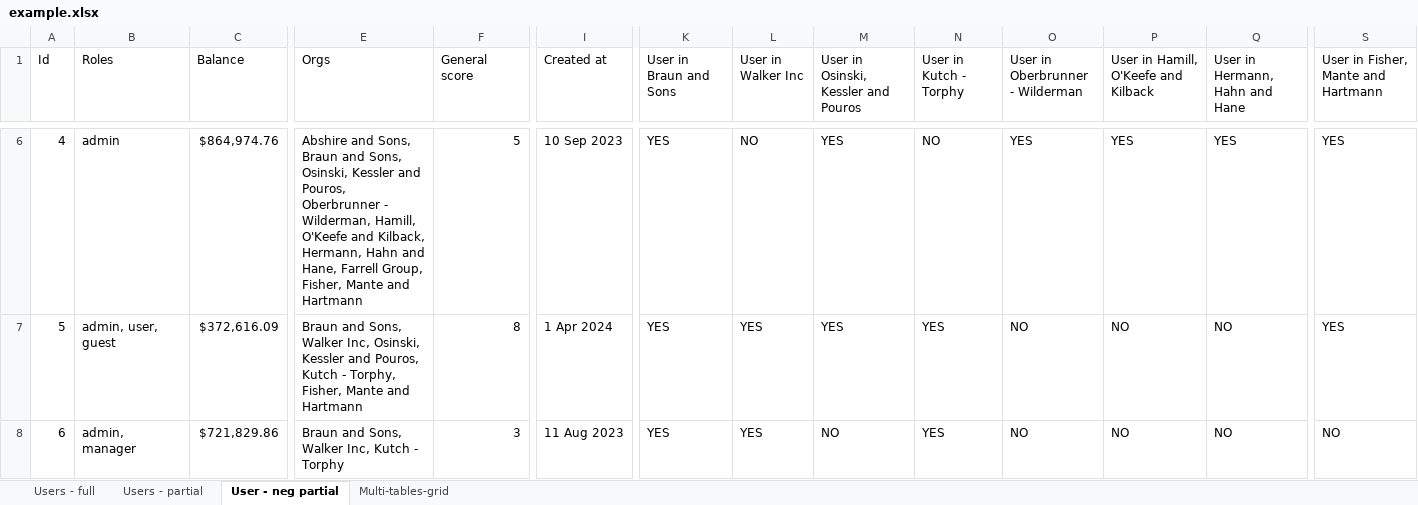
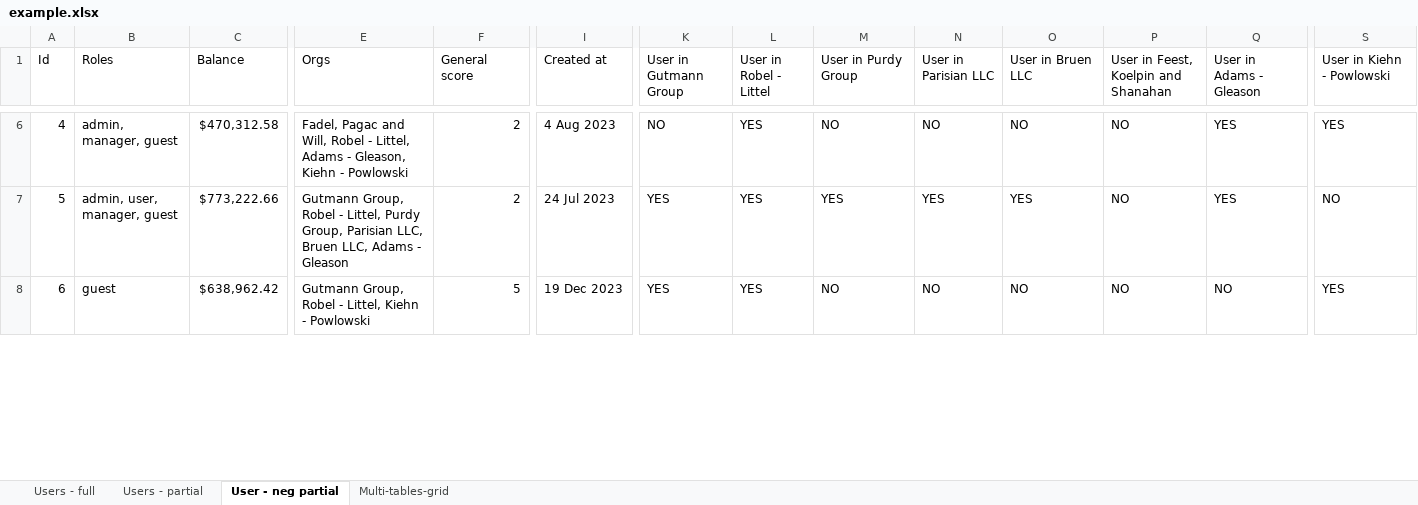
Before and after one commit to ChronicStone/typed-xlsx, an Excel workbook: example.xlsx, sheet User - neg partial, drawn as a sheet; only a part is shown, gaps mark what is left out; values as stored, in another font and other column widths than the file's, no cell formats; the diff covers the shown part only; the diff names each change by its address in the sheet, - before the commit and + after, or states it on an @@ line.

```diff
--- a/example.xlsx (sheet User - neg partial)
+++ b/example.xlsx (sheet User - neg partial)
-K1: User in Braun and Sons
+K1: User in Gutmann Group
-L1: User in Walker Inc
+L1: User in Robel - Littel
-M1: User in Osinski, Kessler and Pouros
+M1: User in Purdy Group
-N1: User in Kutch - Torphy
+N1: User in Parisian LLC
-O1: User in Oberbrunner - Wilderman
+O1: User in Bruen LLC
-P1: User in Hamill, O'Keefe and Kilback
+P1: User in Feest, Koelpin and Shanahan
-Q1: User in Hermann, Hahn and Hane
+Q1: User in Adams - Gleason
-S1: User in Fisher, Mante and Hartmann
+S1: User in Kiehn - Powlowski
-B6 (Roles): admin
+B6 (Roles): admin, manager, guest
-C6 (Balance): $864,974.76
+C6 (Balance): $470,312.58
-E6 (Orgs): Abshire and Sons, Braun and Sons, Osinski, Kessler and Pouros, Oberbrunner - Wilderman, Hamill, O'Keefe and Kilback, Hermann, Hahn and Hane, Farrell Group, Fisher, Mante and Hartmann
+E6 (Orgs): Fadel, Pagac and Will, Robel - Littel, Adams - Gleason, Kiehn - Powlowski
-F6 (General score): 5
+F6 (General score): 2
-I6 (Created at): 10 Sep 2023
+I6 (Created at): 4 Aug 2023
-K6 (User in Gutmann Group): YES
+K6 (User in Gutmann Group): NO
-L6 (User in Robel - Littel): NO
+L6 (User in Robel - Littel): YES
-M6 (User in Purdy Group): YES
+M6 (User in Purdy Group): NO
-O6 (User in Bruen LLC): YES
+O6 (User in Bruen LLC): NO
-P6: YES
+P6: NO
-B7 (Roles): admin, user, guest
+B7 (Roles): admin, user, manager, guest
-C7 (Balance): $372,616.09
+C7 (Balance): $773,222.66
-E7 (Orgs): Braun and Sons, Walker Inc, Osinski, Kessler and Pouros, Kutch - Torphy, Fisher, Mante and Hartmann
+E7 (Orgs): Gutmann Group, Robel - Littel, Purdy Group, Parisian LLC, Bruen LLC, Adams - Gleason
-F7 (General score): 8
+F7 (General score): 2
-I7 (Created at): 1 Apr 2024
+I7 (Created at): 24 Jul 2023
-O7 (User in Bruen LLC): NO
+O7 (User in Bruen LLC): YES
-Q7 (User in Adams - Gleason): NO
+Q7 (User in Adams - Gleason): YES
-S7 (User in Kiehn - Powlowski): YES
+S7 (User in Kiehn - Powlowski): NO
-B8 (Roles): admin, manager
+B8 (Roles): guest
-C8 (Balance): $721,829.86
+C8 (Balance): $638,962.42
-E8 (Orgs): Braun and Sons, Walker Inc, Kutch - Torphy
+E8 (Orgs): Gutmann Group, Robel - Littel, Kiehn - Powlowski
-F8 (General score): 3
+F8 (General score): 5
-I8 (Created at): 11 Aug 2023
+I8 (Created at): 19 Dec 2023
-N8 (User in Parisian LLC): YES
+N8 (User in Parisian LLC): NO
-S8 (User in Kiehn - Powlowski): NO
+S8 (User in Kiehn - Powlowski): YES
```
Also changed, not shown: 1194 edited cells elsewhere in this sheet, sheet Users - partial, sheet Users - full, sheet Multi-tables-grid, cell formats, 4 other files.
